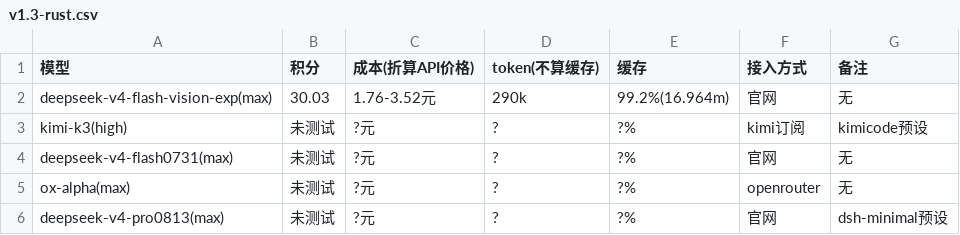
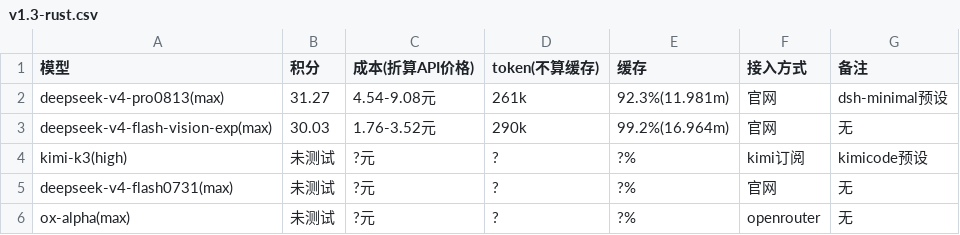
Before and after one commit to snnh/code_bench, a CSV file: docs/data/code_bench/v1.3-rust.csv, drawn as a sheet.

Commit message:
feat: 总榜去掉总分列并给高阶题表头加标注；data: rust v2 更新 deepseek-v4-pro0813 成绩(31.27)

```diff
--- a/docs/data/code_bench/v1.3-rust.csv
+++ b/docs/data/code_bench/v1.3-rust.csv
@@ -1,2 +1,3 @@
 "模型","积分","成本(折算API价格)","token(不算缓存)","缓存","接入方式","备注"
+"deepseek-v4-pro0813(max)","31.27","4.54-9.08元","261k","92.3%(11.981m)","官网","dsh-minimal预设"
 "deepseek-v4-flash-vision-exp(max)","30.03","1.76-3.52元","290k","99.2%(16.964m)","官网","无"
@@ -5,2 +6 @@
 "ox-alpha(max)","未测试","?元","?","?%","openrouter","无"
-"deepseek-v4-pro0813(max)","未测试","?元","?","?%","官网","dsh-minimal预设"
```
Also changed, not shown: 4 other files.
